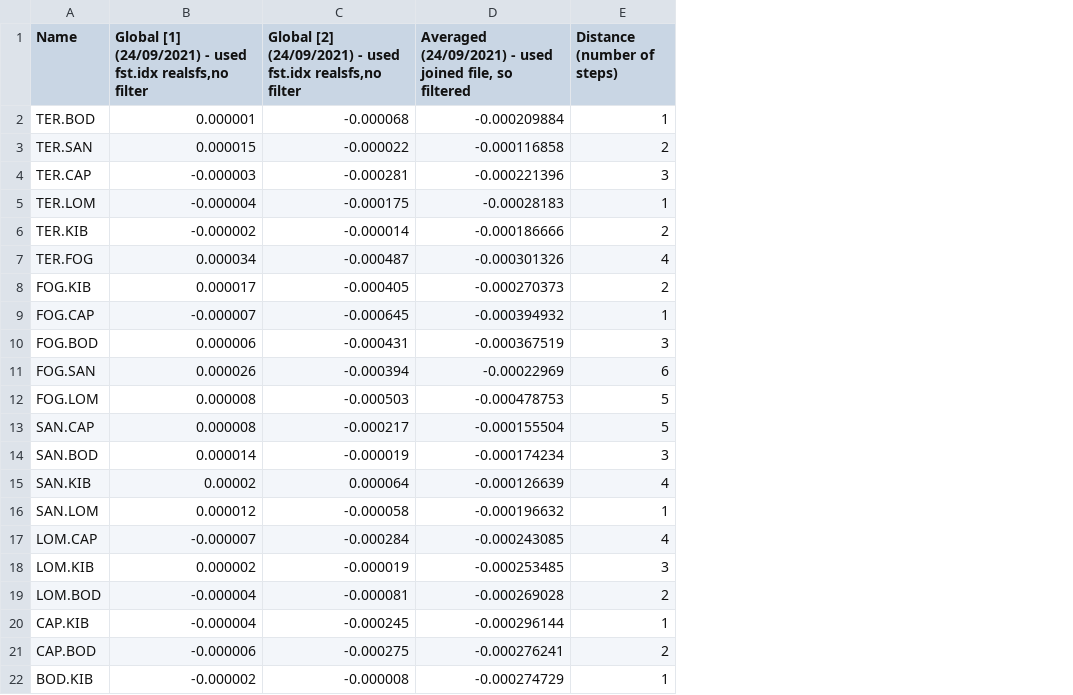
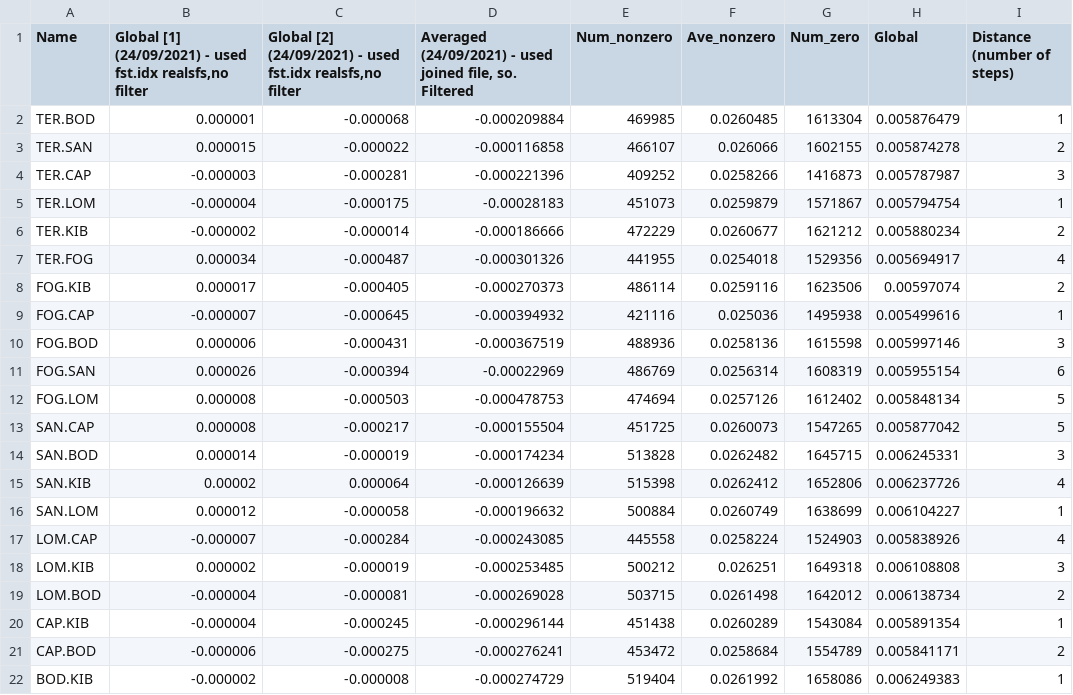
Before and after one commit to Cpetak/urchin_adaptation, a CSV file: data/pairwise_global_fst.csv, drawn as a sheet; the diff names each change by its address in the sheet, - before the commit and + after, or states it on an @@ line.

Commit message:
pairwise global fst

```diff
--- a/data/pairwise_global_fst.csv
+++ b/data/pairwise_global_fst.csv
+column E (Num_nonzero), rows 2-22: 469985 | 466107 | 409252 | 451073 | 472229 | 441955 | 486114 | 421116 | 488936 | 486769 | 474694 | 451725 | 513828 | 515398 | 500884 | 445558 | 500212 | 503715 | 451438 | 453472 | 519404
+column F (Ave_nonzero), rows 2-22: 0.0260485 | 0.026066 | 0.0258266 | 0.0259879 | 0.0260677 | 0.0254018 | 0.0259116 | 0.025036 | 0.0258136 | 0.0256314 | 0.0257126 | 0.0260073 | 0.0262482 | 0.0262412 | 0.0260749 | 0.0258224 | 0.026251 | 0.0261498 | 0.0260289 | 0.0258684 | 0.0261992
+column G (Num_zero), rows 2-22: 1613304 | 1602155 | 1416873 | 1571867 | 1621212 | 1529356 | 1623506 | 1495938 | 1615598 | 1608319 | 1612402 | 1547265 | 1645715 | 1652806 | 1638699 | 1524903 | 1649318 | 1642012 | 1543084 | 1554789 | 1658086
+column H (Global), rows 2-22: 0.005876479 | 0.005874278 | 0.005787987 | 0.005794754 | 0.005880234 | 0.005694917 | 0.00597074 | 0.005499616 | 0.005997146 | 0.005955154 | 0.005848134 | 0.005877042 | 0.006245331 | 0.006237726 | 0.006104227 | 0.005838926 | 0.006108808 | 0.006138734 | 0.005891354 | 0.005841171 | 0.006249383
-D1: …joined file, so filtered
+D1: …joined file, so. Filtered
```
Also changed, not shown: 10 other files.
